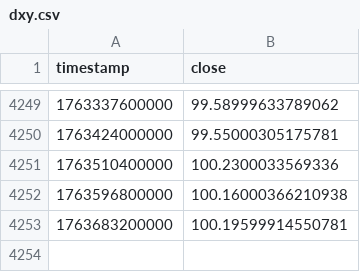
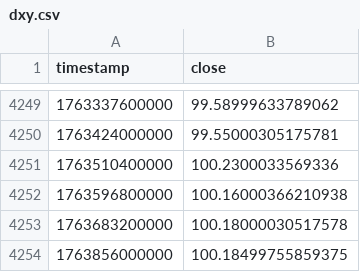
Before and after one commit to trendyiptv-a11y/Coeziv, a CSV file: data_global/dxy.csv, drawn as a sheet; only a part is shown, gaps mark what is left out.

Commit message:
Update coeziv global & btc state

```diff
--- a/data_global/dxy.csv
+++ b/data_global/dxy.csv
@@ -4252,2 +4252,3 @@ timestamp,close
 1763596800000,100.16000366210938
-1763683200000,100.19599914550781
+1763683200000,100.18000030517578
+1763856000000,100.18499755859375
```
Also changed, not shown: data_global/gold.csv, data_global/oil.csv, 2 other files.
